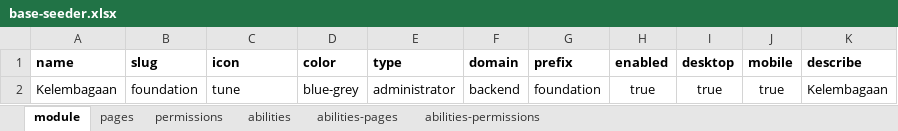
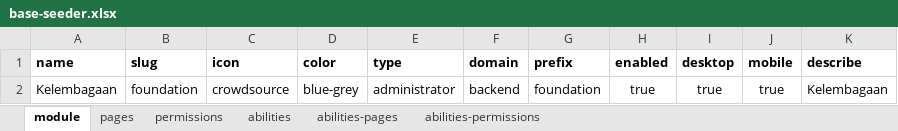
Before and after one commit to siruhay/mod-foundation, an Excel workbook: database/masters/base-seeder.xlsx, sheet module, drawn as a sheet; values as stored, in another font and other column widths than the file's, no borders; the diff names each change by its address in the sheet, - before the commit and + after, or states it on an @@ line.

Commit message:
update

```diff
--- a/database/masters/base-seeder.xlsx (sheet module)
+++ b/database/masters/base-seeder.xlsx (sheet module)
-C2 (icon): tune
+C2 (icon): crowdsource
```
